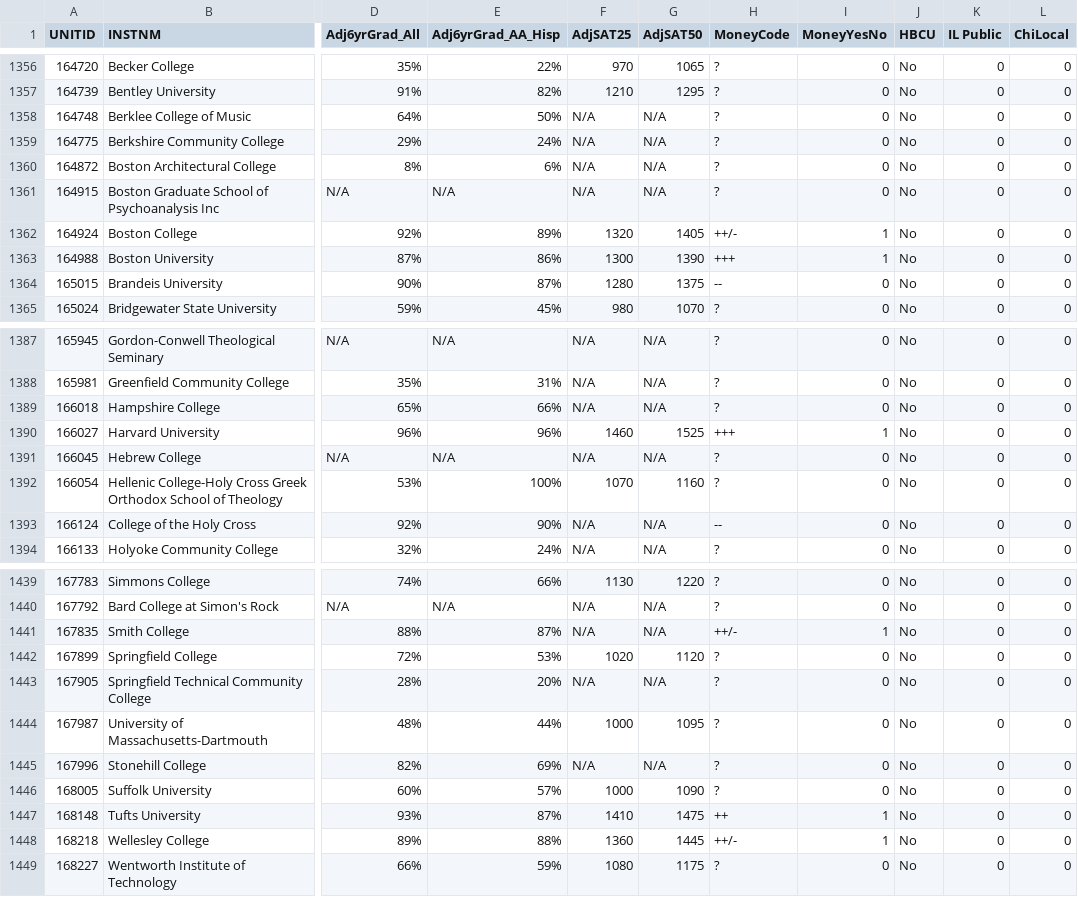
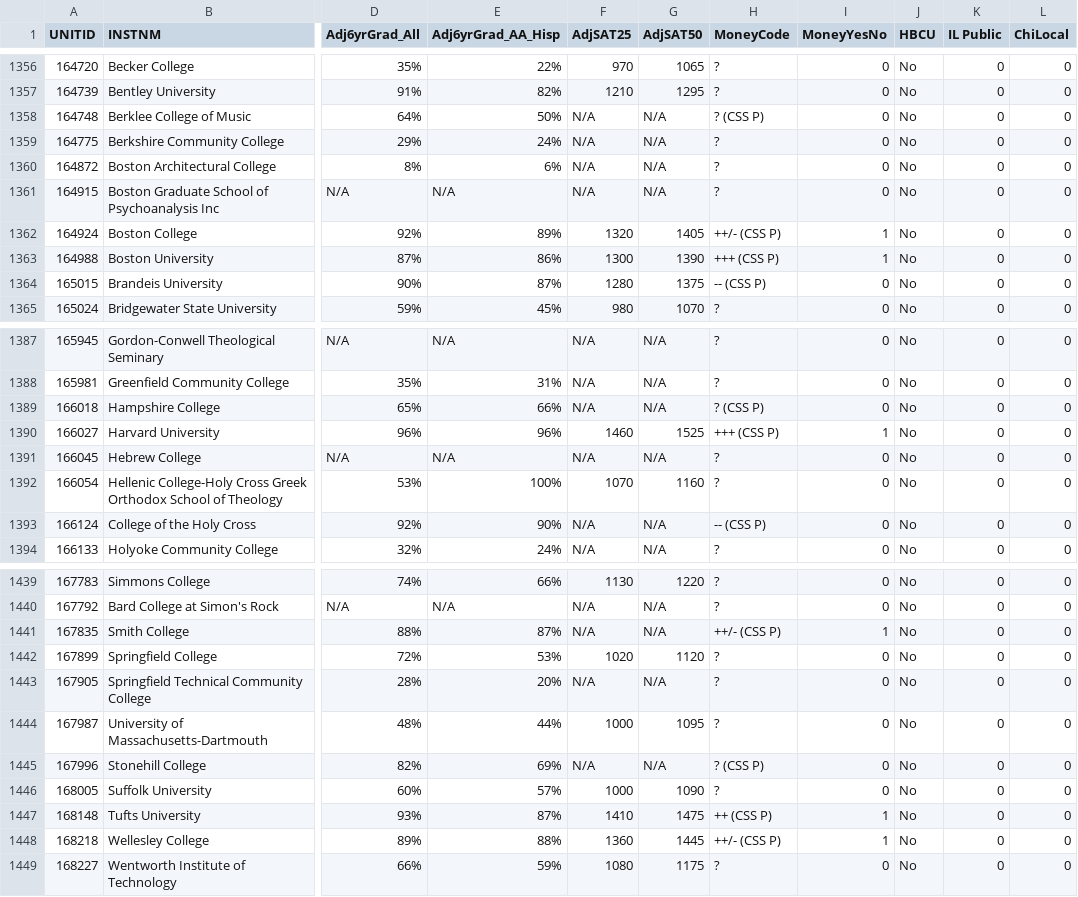
Before and after one commit to nobleschools/college-lists, a CSV file: inputs/all_colleges.csv, drawn as a sheet; only a part is shown, gaps mark what is left out; the diff covers the shown part only; the diff names each change by its address in the sheet, - before the commit and + after, or states it on an @@ line.

```diff
--- a/inputs/all_colleges.csv
+++ b/inputs/all_colleges.csv
-H1358 (MoneyCode): ?
+H1358 (MoneyCode): ? (CSS P)
-H1362 (MoneyCode): ++/-
+H1362 (MoneyCode): ++/- (CSS P)
-H1363 (MoneyCode): +++
+H1363 (MoneyCode): +++ (CSS P)
-H1364 (MoneyCode): --
+H1364 (MoneyCode): -- (CSS P)
-H1389 (MoneyCode): ?
+H1389 (MoneyCode): ? (CSS P)
-H1390 (MoneyCode): +++
+H1390 (MoneyCode): +++ (CSS P)
-H1393 (MoneyCode): --
+H1393 (MoneyCode): -- (CSS P)
-H1441 (MoneyCode): ++/-
+H1441 (MoneyCode): ++/- (CSS P)
-H1445 (MoneyCode): ?
+H1445 (MoneyCode): ? (CSS P)
-H1447 (MoneyCode): ++
+H1447 (MoneyCode): ++ (CSS P)
-H1448 (MoneyCode): ++/-
+H1448 (MoneyCode): ++/- (CSS P)
```
Also changed, not shown: 120 edited cells elsewhere in this file, 1 other file.
